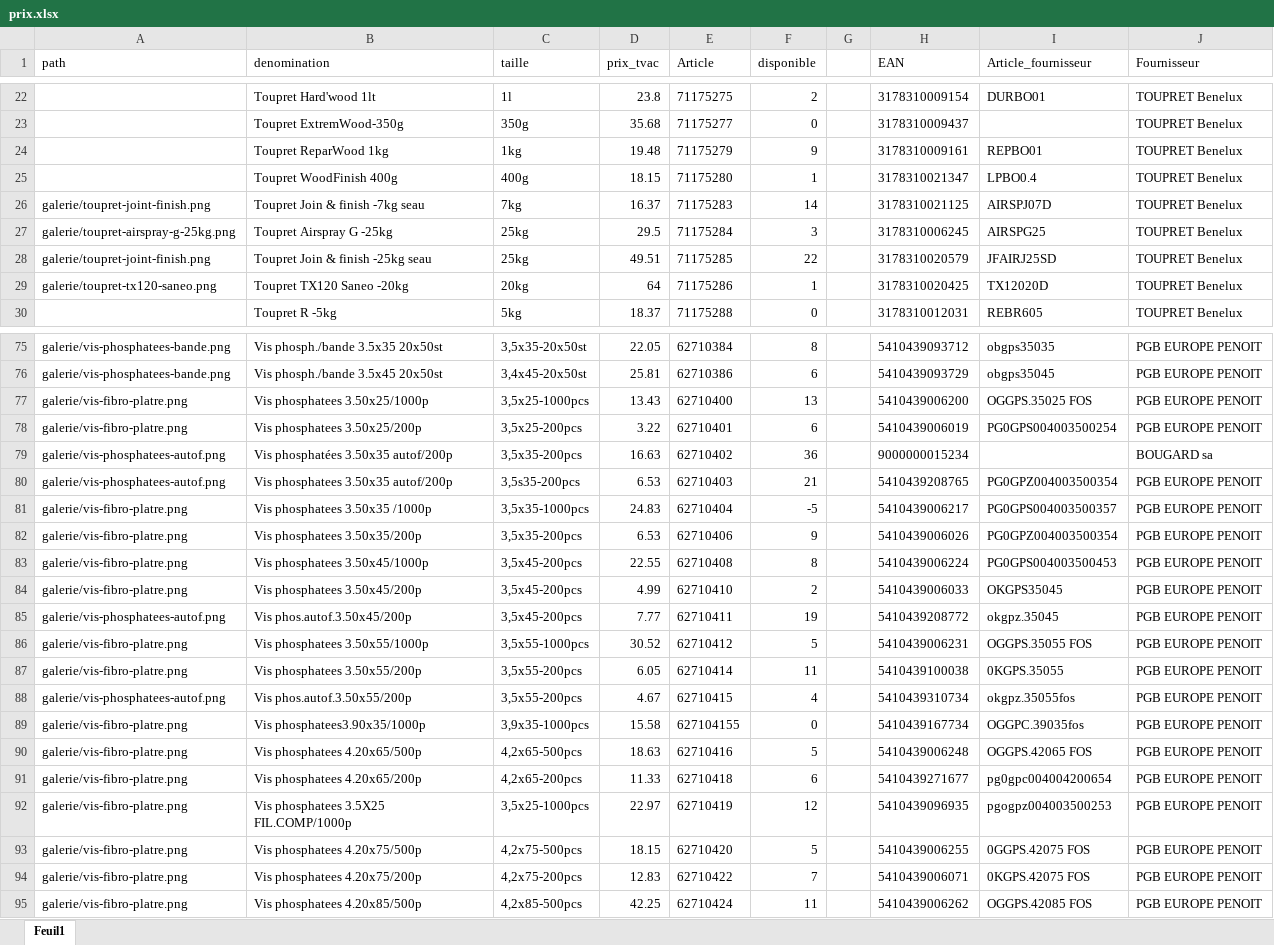
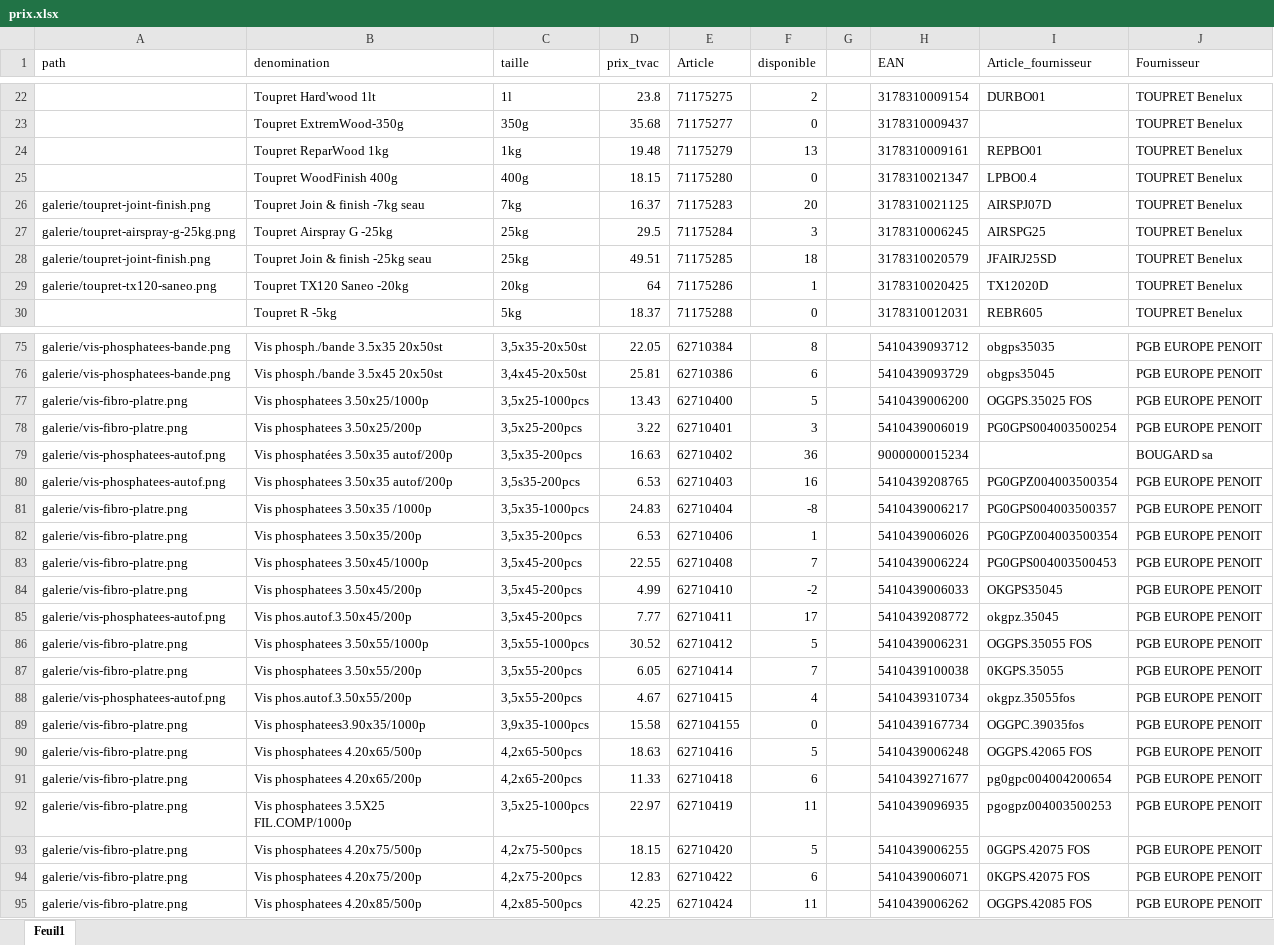
Before and after one commit to Ets-Braconnier/platres-et-enduits, an Excel workbook: prix/prix.xlsx, sheet Feuil1, drawn as a sheet; only a part is shown, gaps mark what is left out; values as stored, in another font and other column widths than the file's, no borders; the diff covers the shown part only; the diff names each change by its address in the sheet, - before the commit and + after, or states it on an @@ line.

```diff
--- a/prix/prix.xlsx (sheet Feuil1)
+++ b/prix/prix.xlsx (sheet Feuil1)
-F24 (disponible): 9
+F24 (disponible): 13
-F25 (disponible): 1
+F25 (disponible): 0
-F26 (disponible): 14
+F26 (disponible): 20
-F28 (disponible): 22
+F28 (disponible): 18
-F77 (disponible): 13
+F77 (disponible): 5
-F78 (disponible): 6
+F78 (disponible): 3
-F80 (disponible): 21
+F80 (disponible): 16
-F81 (disponible): -5
+F81 (disponible): -8
-F82 (disponible): 9
+F82 (disponible): 1
-F83 (disponible): 8
+F83 (disponible): 7
-F84 (disponible): 2
+F84 (disponible): -2
-F85 (disponible): 19
+F85 (disponible): 17
-F87 (disponible): 11
+F87 (disponible): 7
-F92 (disponible): 12
+F92 (disponible): 11
-F94 (disponible): 7
+F94 (disponible): 6
```
Also changed, not shown: 78 edited cells elsewhere in this sheet.
